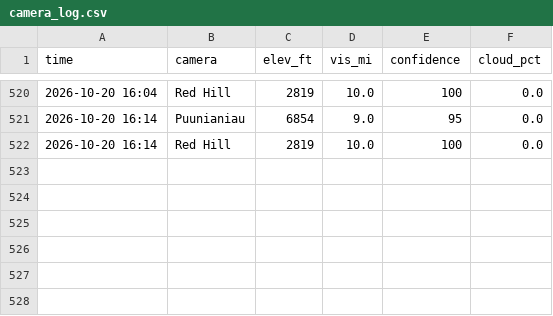
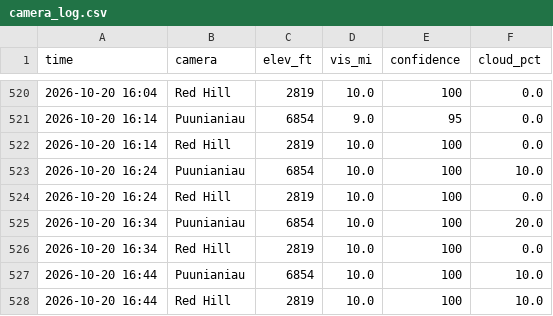
Before and after one commit to aukaka-9898/kula-today, a CSV file: docs/camera_log.csv, drawn as a sheet; only a part is shown, gaps mark what is left out; the diff names each change by its address in the sheet, - before the commit and + after, or states it on an @@ line.

```diff
--- a/docs/camera_log.csv
+++ b/docs/camera_log.csv
+row 523: 2026-10-20 16:24 | Puunianiau | 6854 | 10.0 | 100 | 10.0
+row 524: 2026-10-20 16:24 | Red Hill | 2819 | 10.0 | 100 | 0.0
+row 525: 2026-10-20 16:34 | Puunianiau | 6854 | 10.0 | 100 | 20.0
+row 526: 2026-10-20 16:34 | Red Hill | 2819 | 10.0 | 100 | 0.0
+row 527: 2026-10-20 16:44 | Puunianiau | 6854 | 10.0 | 100 | 10.0
+row 528: 2026-10-20 16:44 | Red Hill | 2819 | 10.0 | 100 | 10.0
```
Also changed, not shown: 7 other files.
